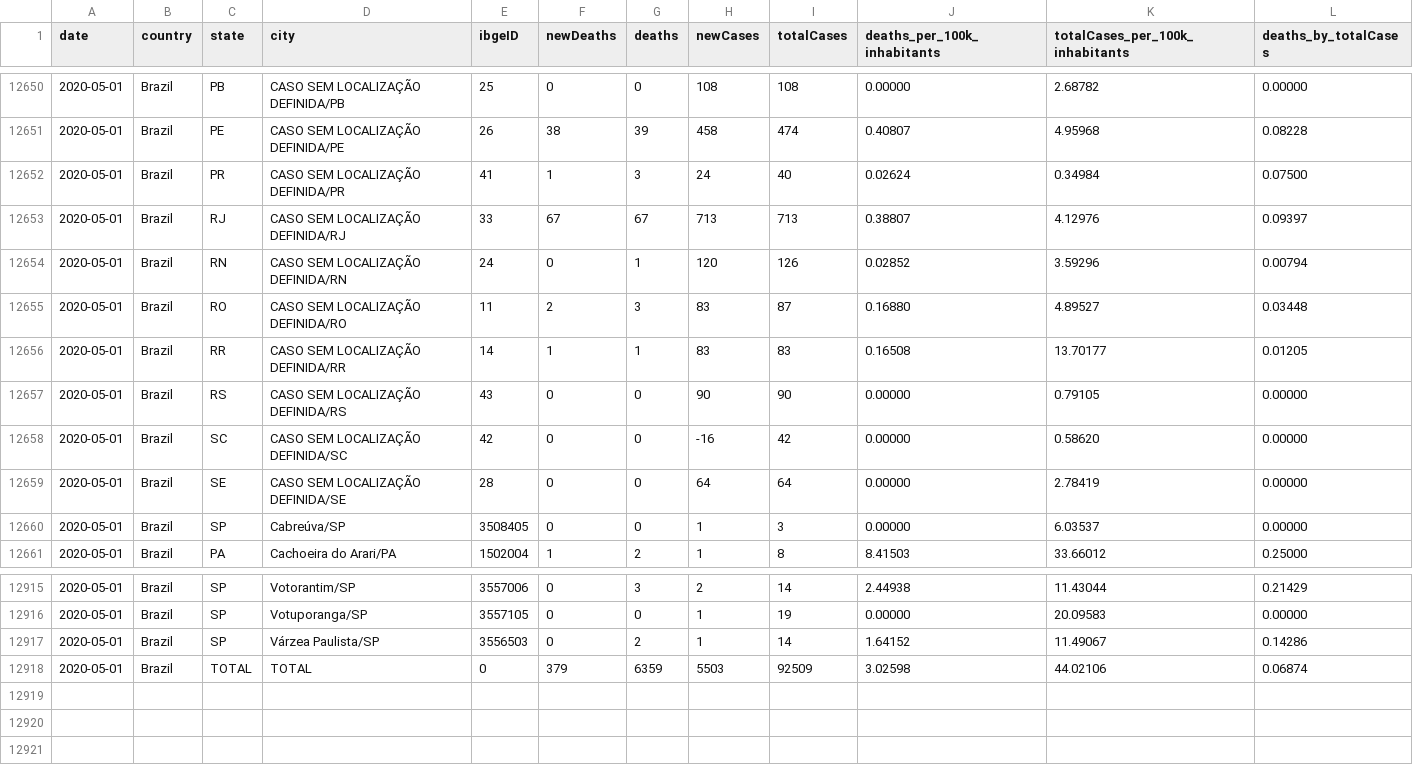
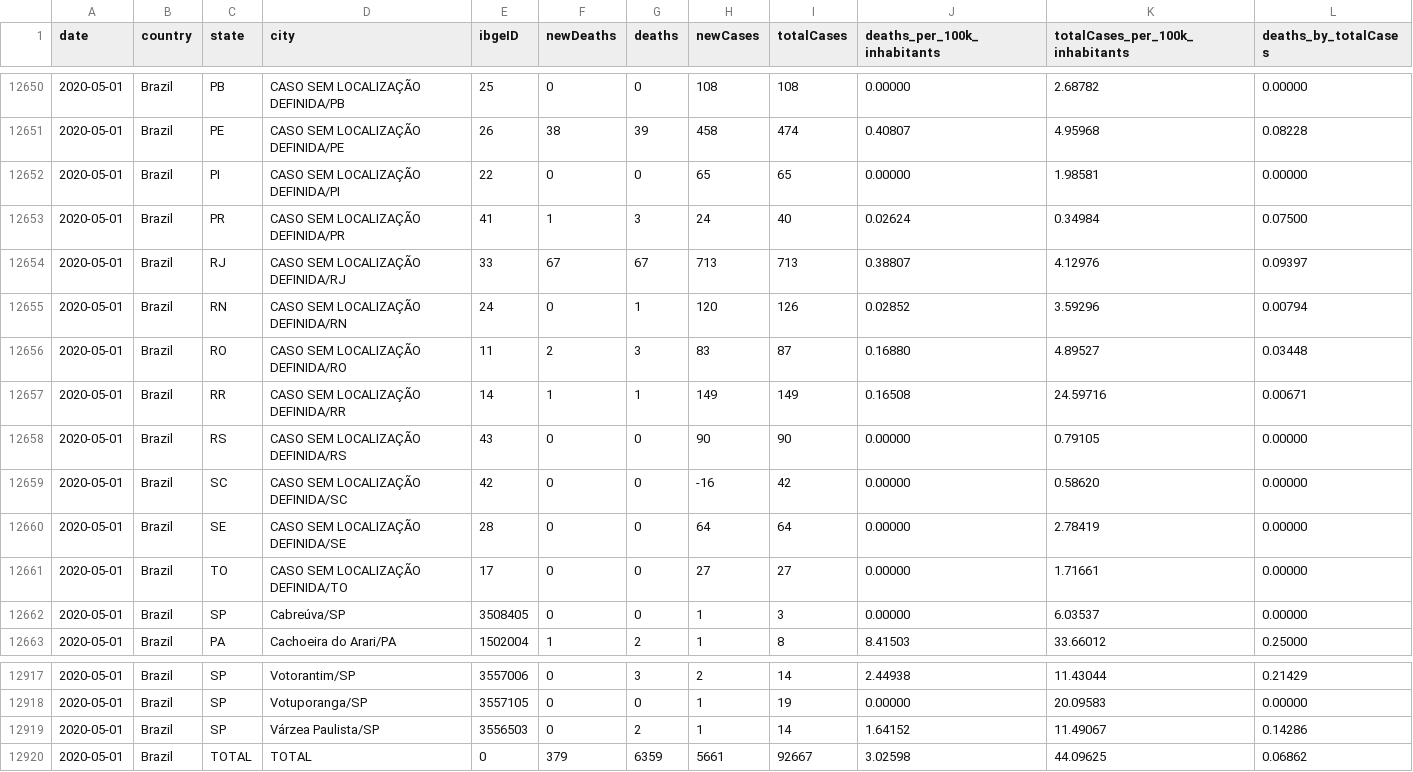
Before and after one commit to vdilego/covid19br, a CSV file: cases-brazil-cities-time_changesOnly.csv, drawn as a sheet; only a part is shown, gaps mark what is left out.

```diff
--- a/cases-brazil-cities-time_changesOnly.csv
+++ b/cases-brazil-cities-time_changesOnly.csv
@@ -12651,2 +12651,3 @@ date,country,state,city,ibgeID,newDeaths,deaths,newCases,totalCases,deaths_per_1
 2020-05-01,Brazil,PE,CASO SEM LOCALIZAÇÃO DEFINIDA/PE,26,38,39,458,474,0.40807,4.95968,0.08228
+2020-05-01,Brazil,PI,CASO SEM LOCALIZAÇÃO DEFINIDA/PI,22,0,0,65,65,0.00000,1.98581,0.00000
 2020-05-01,Brazil,PR,CASO SEM LOCALIZAÇÃO DEFINIDA/PR,41,1,3,24,40,0.02624,0.34984,0.07500
@@ -12655,3 +12656,3 @@ date,country,state,city,ibgeID,newDeaths,deaths,newCases,totalCases,deaths_per_1
 2020-05-01,Brazil,RO,CASO SEM LOCALIZAÇÃO DEFINIDA/RO,11,2,3,83,87,0.16880,4.89527,0.03448
-2020-05-01,Brazil,RR,CASO SEM LOCALIZAÇÃO DEFINIDA/RR,14,1,1,83,83,0.16508,13.70177,0.01205
+2020-05-01,Brazil,RR,CASO SEM LOCALIZAÇÃO DEFINIDA/RR,14,1,1,149,149,0.16508,24.59716,0.00671
 2020-05-01,Brazil,RS,CASO SEM LOCALIZAÇÃO DEFINIDA/RS,43,0,0,90,90,0.00000,0.79105,0.00000
@@ -12659,2 +12660,3 @@ date,country,state,city,ibgeID,newDeaths,deaths,newCases,totalCases,deaths_per_1
 2020-05-01,Brazil,SE,CASO SEM LOCALIZAÇÃO DEFINIDA/SE,28,0,0,64,64,0.00000,2.78419,0.00000
+2020-05-01,Brazil,TO,CASO SEM LOCALIZAÇÃO DEFINIDA/TO,17,0,0,27,27,0.00000,1.71661,0.00000
 2020-05-01,Brazil,SP,Cabreúva/SP,3508405,0,0,1,3,0.00000,6.03537,0.00000
@@ -12917,2 +12919,2 @@ date,country,state,city,ibgeID,newDeaths,deaths,newCases,totalCases,deaths_per_1
 2020-05-01,Brazil,SP,Várzea Paulista/SP,3556503,0,2,1,14,1.64152,11.49067,0.14286
-2020-05-01,Brazil,TOTAL,TOTAL,0,379,6359,5503,92509,3.02598,44.02106,0.06874
+2020-05-01,Brazil,TOTAL,TOTAL,0,379,6359,5661,92667,3.02598,44.09625,0.06862
```
Also changed, not shown: cases-brazil-cities.csv, cases-brazil-states.csv, 4 other files.
